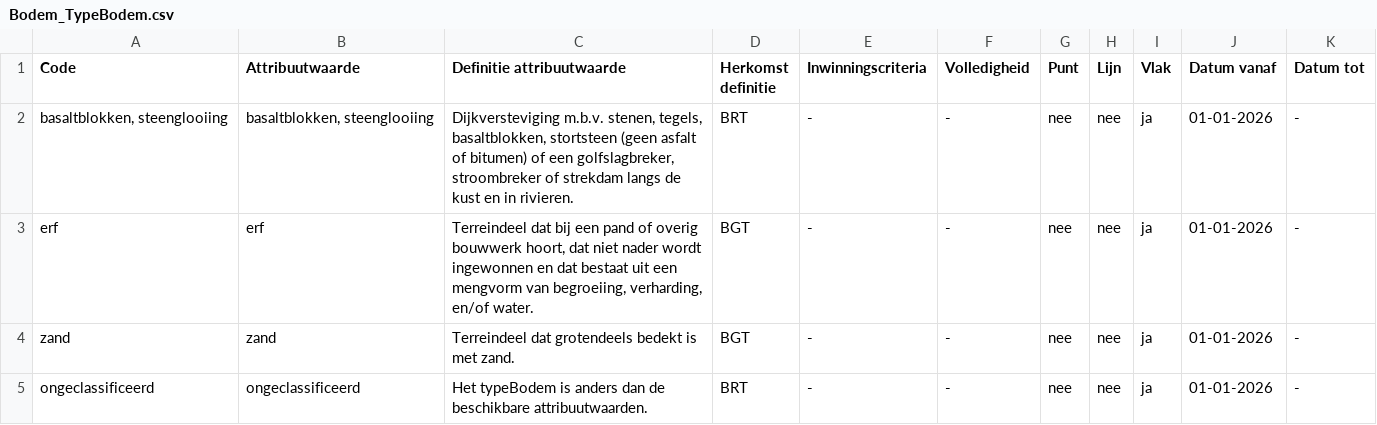
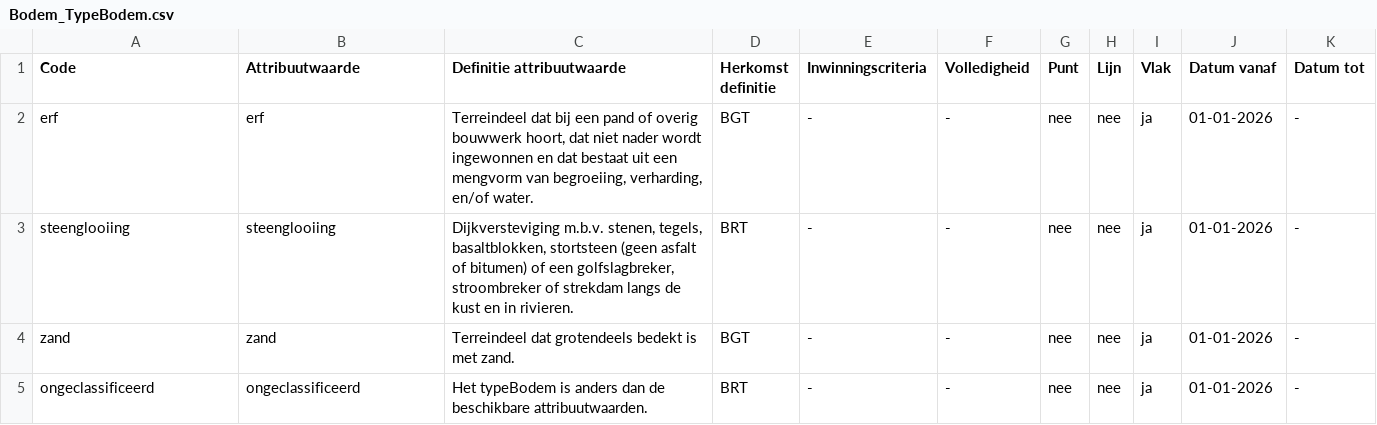
Before and after one commit to imbrt/waardelijsten, a CSV file: top10nl/Bodem_TypeBodem.csv, drawn as a sheet; removed rows and columns are numbered as before the commit, all else as after; the diff names each change by its address in the sheet, - before the commit and + after, or states it on an @@ line.

```diff
--- a/top10nl/Bodem_TypeBodem.csv
+++ b/top10nl/Bodem_TypeBodem.csv
-row 2: basaltblokken, steenglooiing | basaltblokken, steenglooiing | Dijkversteviging m.b.v. stenen, tegels, basaltblokken, stortsteen (geen asfalt of bitumen) of een golfslagbreker, stroombreker of strekdam langs de kust en in rivieren. | BRT | - | - | nee | nee | ja | 01-01-2026 | -
+row 3: steenglooiing | steenglooiing | Dijkversteviging m.b.v. stenen, tegels, basaltblokken, stortsteen (geen asfalt of bitumen) of een golfslagbreker, stroombreker of strekdam langs de kust en in rivieren. | BRT | - | - | nee | nee | ja | 01-01-2026 | -
```
Also changed, not shown: top10nl/Constructie_TypeConstructie.csv, top10nl/Gebouw_TypeGebouw.csv, 1 other file.
